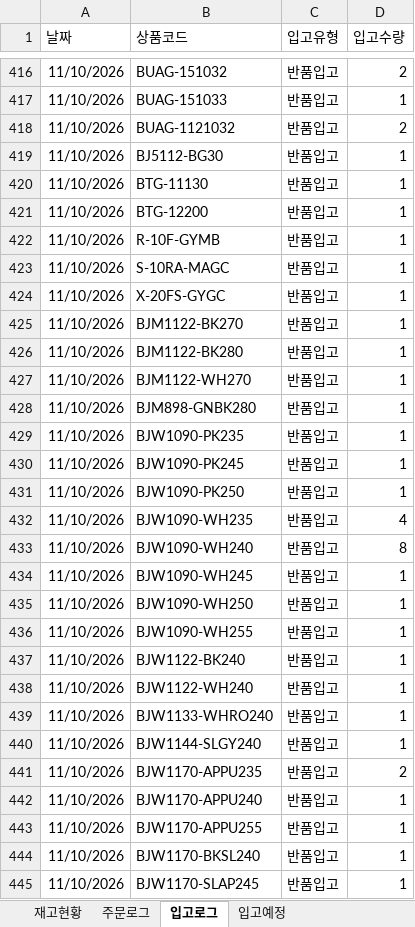
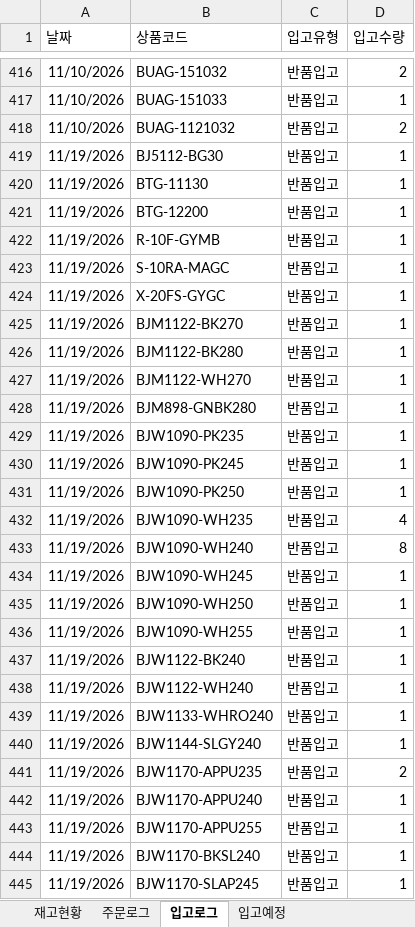
Before and after one commit to dkseotjd0112-max/Baoji-dashboard, an Excel workbook: data_general.xlsx, sheet 입고로그, drawn as a sheet; only a part is shown, gaps mark what is left out; values as stored, in another font and other column widths than the file's, no borders; the diff covers the shown part only; the diff names each change by its address in the sheet, - before the commit and + after, or states it on an @@ line.

```diff
--- a/data_general.xlsx (sheet 입고로그)
+++ b/data_general.xlsx (sheet 입고로그)
-A419:A445 (날짜): 11/10/2026
+A419:A445 (날짜): 11/19/2026
```
Also changed, not shown: 14 edited cells elsewhere in this sheet, sheet 재고현황, data_admin.xlsx, 1 other file.
